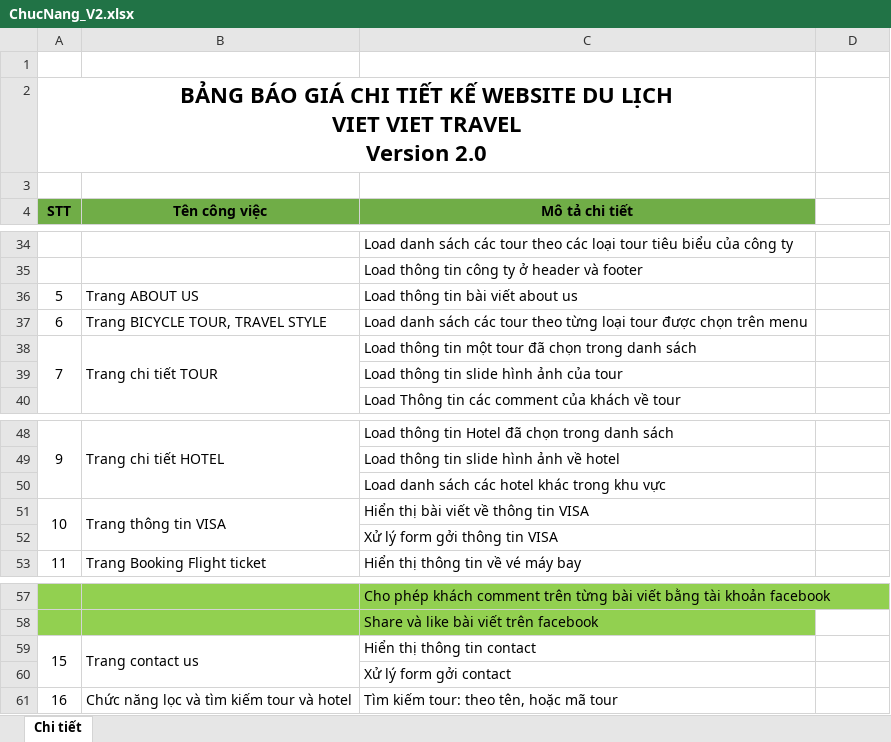
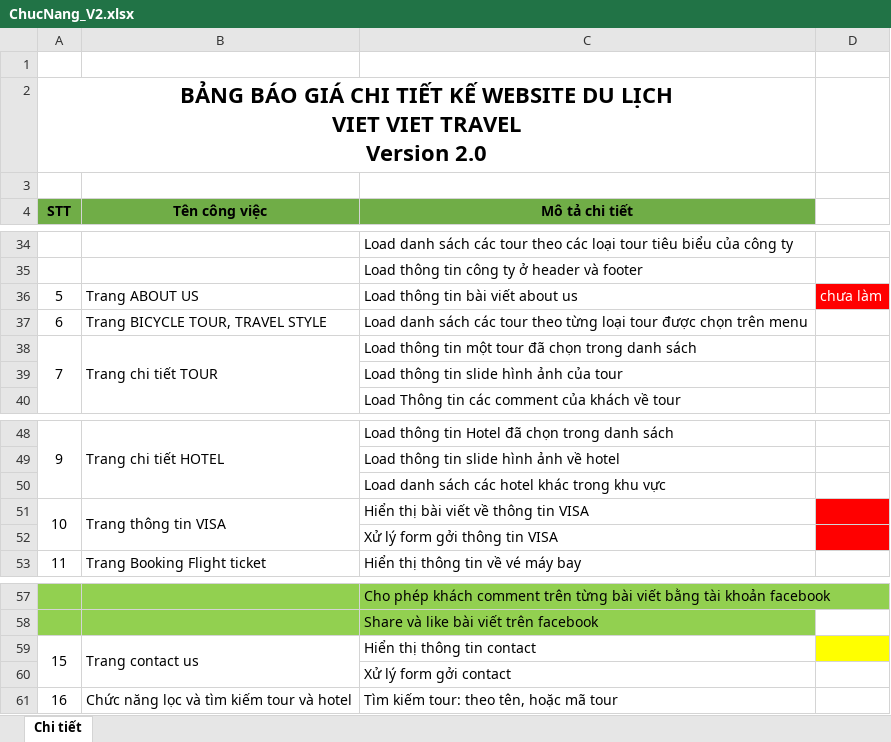
Before and after one commit to nguyendtu/VietvietTravel, an Excel workbook: VietvietTravel/ChucNang_V2.xlsx, sheet Chi tiết, drawn as a sheet; only a part is shown, gaps mark what is left out; values as stored, in another font and other column widths than the file's, no borders; the diff names each change by its address in the sheet, - before the commit and + after, or states it on an @@ line.

```diff
--- a/VietvietTravel/ChucNang_V2.xlsx (sheet Chi tiết)
+++ b/VietvietTravel/ChucNang_V2.xlsx (sheet Chi tiết)
-D36: (empty)
+D36: chưa làm
-D36 fill: none
+D36 fill: #FF0000
-D51:D52 fill: none
+D51:D52 fill: #FF0000
-D59 fill: none
+D59 fill: #FFFF00
```
Also changed, not shown: 23 other files.
